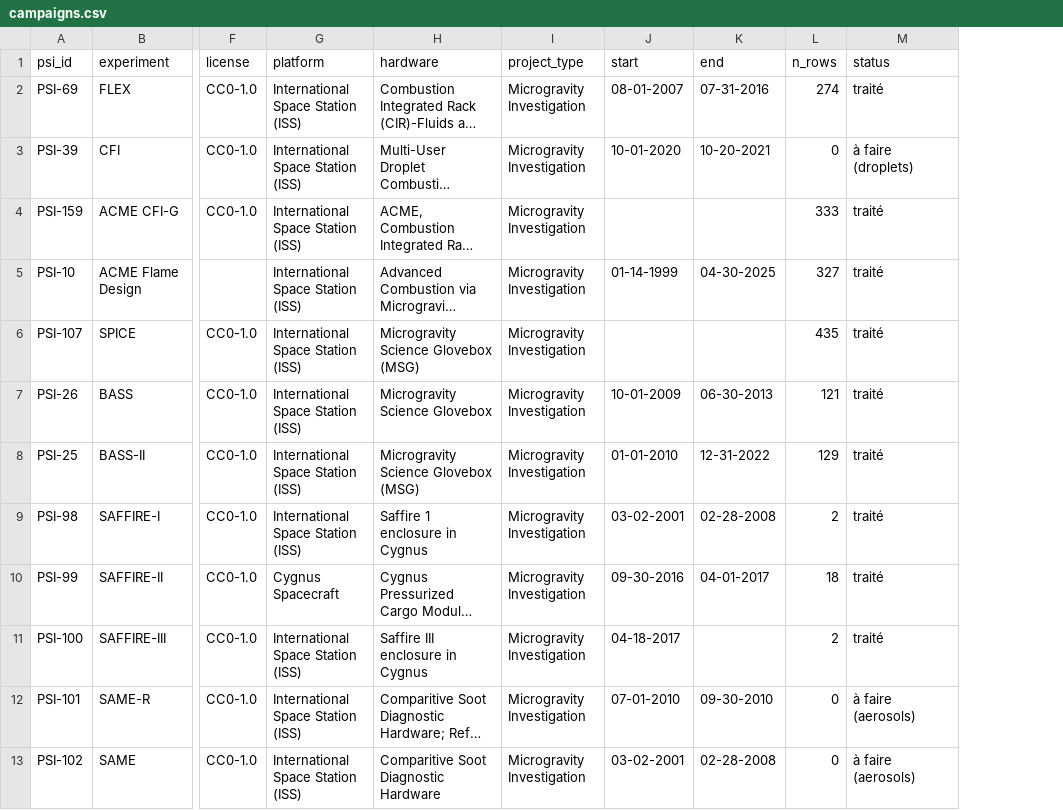
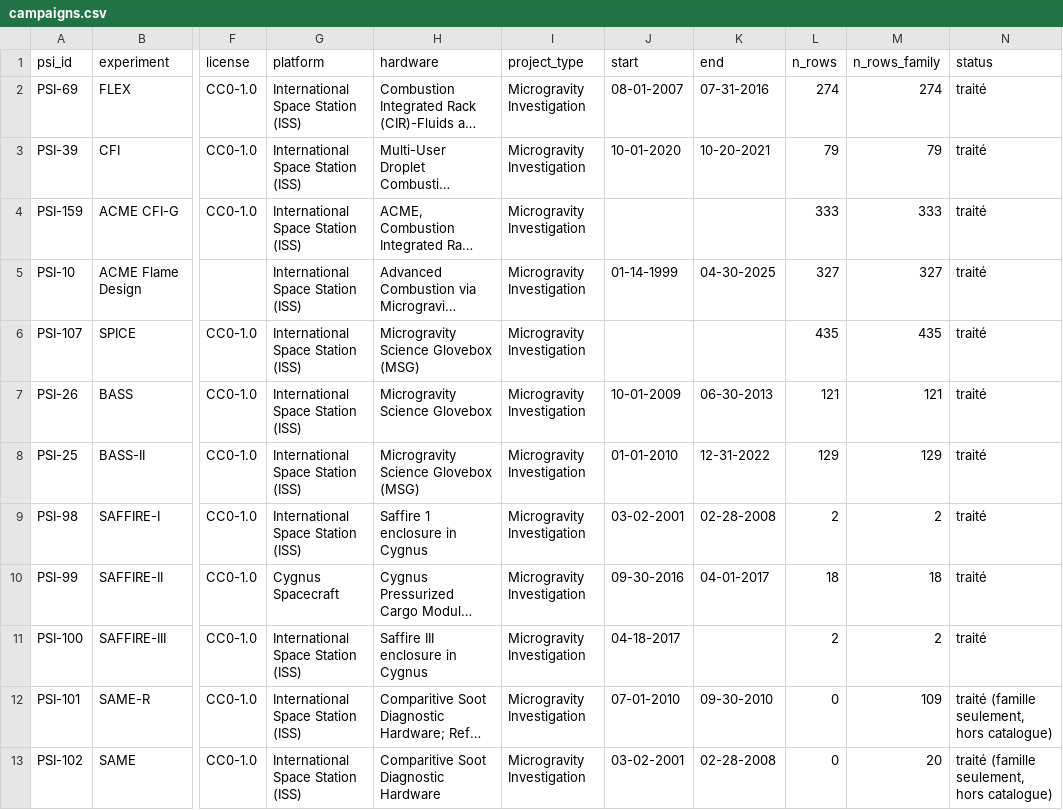
Before and after one commit to KZH-etu/Hack-NASA-Proteus4, a CSV file: data/processed/campaigns.csv, drawn as a sheet; only a part is shown, gaps mark what is left out; long unchanged cells end in …; addresses are those after the commit; the diff names each change by its address in the sheet, - before the commit and + after, or states it on an @@ line.

```diff
--- a/data/processed/campaigns.csv
+++ b/data/processed/campaigns.csv
+column M (n_rows_family), rows 2-13: 274 | 79 | 333 | 327 | 435 | 121 | 129 | 2 | 18 | 2 | 109 | 20
-L3 (n_rows): 0
+L3 (n_rows): 79
-N3 (status): à faire (droplets)
+N3 (status): traité
-N12:N13 (status): à faire (aerosols)
+N12:N13 (status): traité (famille seulement, hors catalogue)
```
Also changed, not shown: data/processed/skipped_rows.csv, 17 other files.
